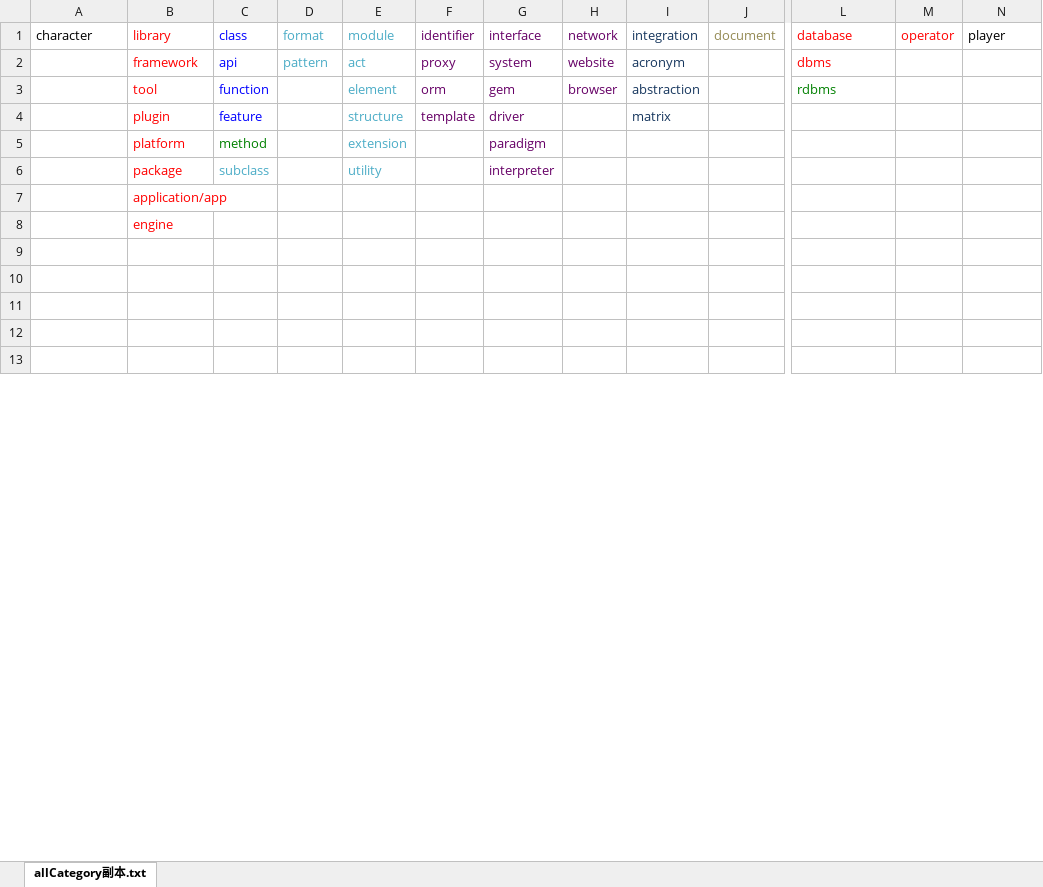
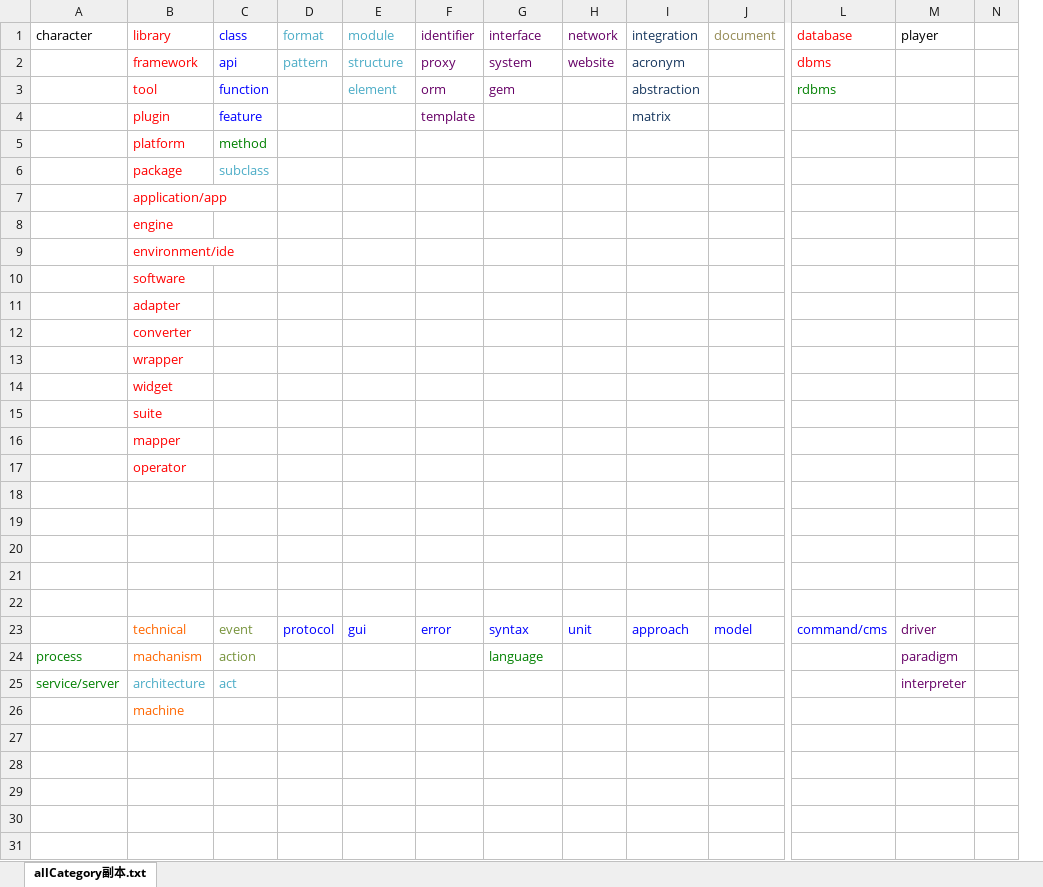
Before and after one commit to bitsunny/Individual-Project---COMP4550-ANU-, an Excel workbook: allCategory_grouping.xlsx, sheet allCategory副本.txt, drawn as a sheet; only a part is shown, gaps mark what is left out; values as stored, in another font and other column widths than the file's, no borders; removed rows and columns are numbered as before the commit, all else as after; rows hold the shown columns only; the diff covers the shown part only; the diff names each change by its address in the sheet, - before the commit and + after, or states it on an @@ line.

Commit message:
Add files via upload

```diff
--- a/allCategory_grouping.xlsx (sheet allCategory副本.txt)
+++ b/allCategory_grouping.xlsx (sheet allCategory副本.txt)
-column M (operator), empty
+column N, empty
-E2 (module): act
+E2 (module): structure
-H3 (network): browser
+H3 (network): (empty)
-E4 (module): structure
+E4 (module): (empty)
-G4 (interface): driver
+G4 (interface): (empty)
-E5 (module): extension
+E5 (module): (empty)
-G5 (interface): paradigm
+G5 (interface): (empty)
-E6 (module): utility
+E6 (module): (empty)
-G6 (interface): interpreter
+G6 (interface): (empty)
+row 9:  | environment/ide
+row 10:  | software
+row 11:  | adapter
+row 12:  | converter
+row 13:  | wrapper
+row 14:  | widget
+row 15:  | suite
+row 16:  | mapper
+row 17:  | operator
+row 18: (empty)
+row 19: (empty)
+row 20: (empty)
+row 21: (empty)
+row 22: (empty)
+row 23:  | technical | event | protocol | gui | error | syntax | unit | approach | model | command/cms | driver
+row 24: process | machanism | action |  |  |  | language |  |  |  |  | paradigm
+row 25: service/server | architecture | act |  |  |  |  |  |  |  |  | interpreter
+row 26:  | machine
```
Also changed, not shown: 3 added rows, 25 removed rows and 7 edited cells elsewhere in this sheet.
